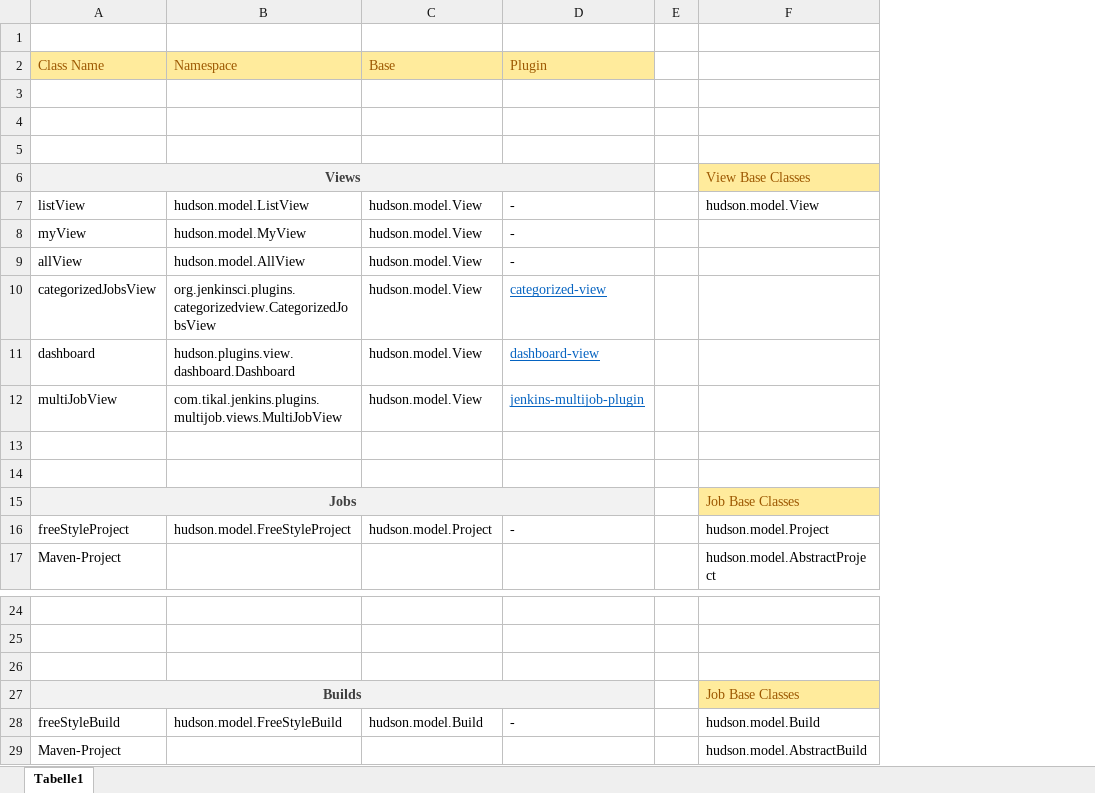
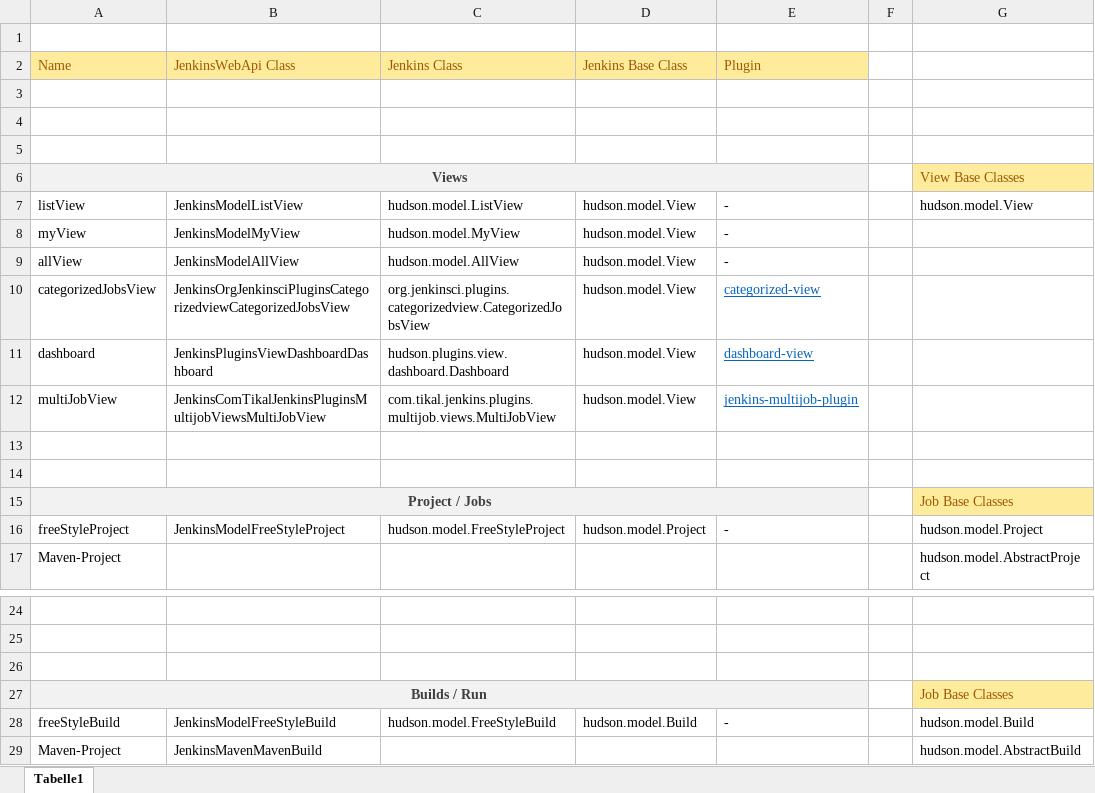
Before and after one commit to Bassman2/JenkinsWebApi, an Excel workbook: Tools/Schema/APIs.xlsx, sheet Tabelle1, drawn as a sheet; only a part is shown, gaps mark what is left out; values as stored, in another font and other column widths than the file's, no borders; removed rows and columns are numbered as before the commit, all else as after; the diff names each change by its address in the sheet, - before the commit and + after, or states it on an @@ line.

```diff
--- a/Tools/Schema/APIs.xlsx (sheet Tabelle1)
+++ b/Tools/Schema/APIs.xlsx (sheet Tabelle1)
+column B, rows 7-16: JenkinsModelListView | JenkinsModelMyView | JenkinsModelAllView | JenkinsOrgJenkinsciPluginsCategorizedviewCategorizedJobsView | JenkinsPluginsViewDashboardDashboard | JenkinsComTikalJenkinsPluginsMultijobViewsMultiJobView |  |  |  | JenkinsModelFreeStyleProject; rows 28-29: JenkinsModelFreeStyleBuild | JenkinsMavenMavenBuild
-row 2: Class Name | Namespace | Base | Plugin
+row 2: Name | JenkinsWebApi Class | Jenkins Class | Jenkins Base Class | Plugin
-A15: Jobs
+A15: Project / Jobs
-A27: Builds
+A27: Builds / Run
```
Also changed, not shown: 3 other files.
